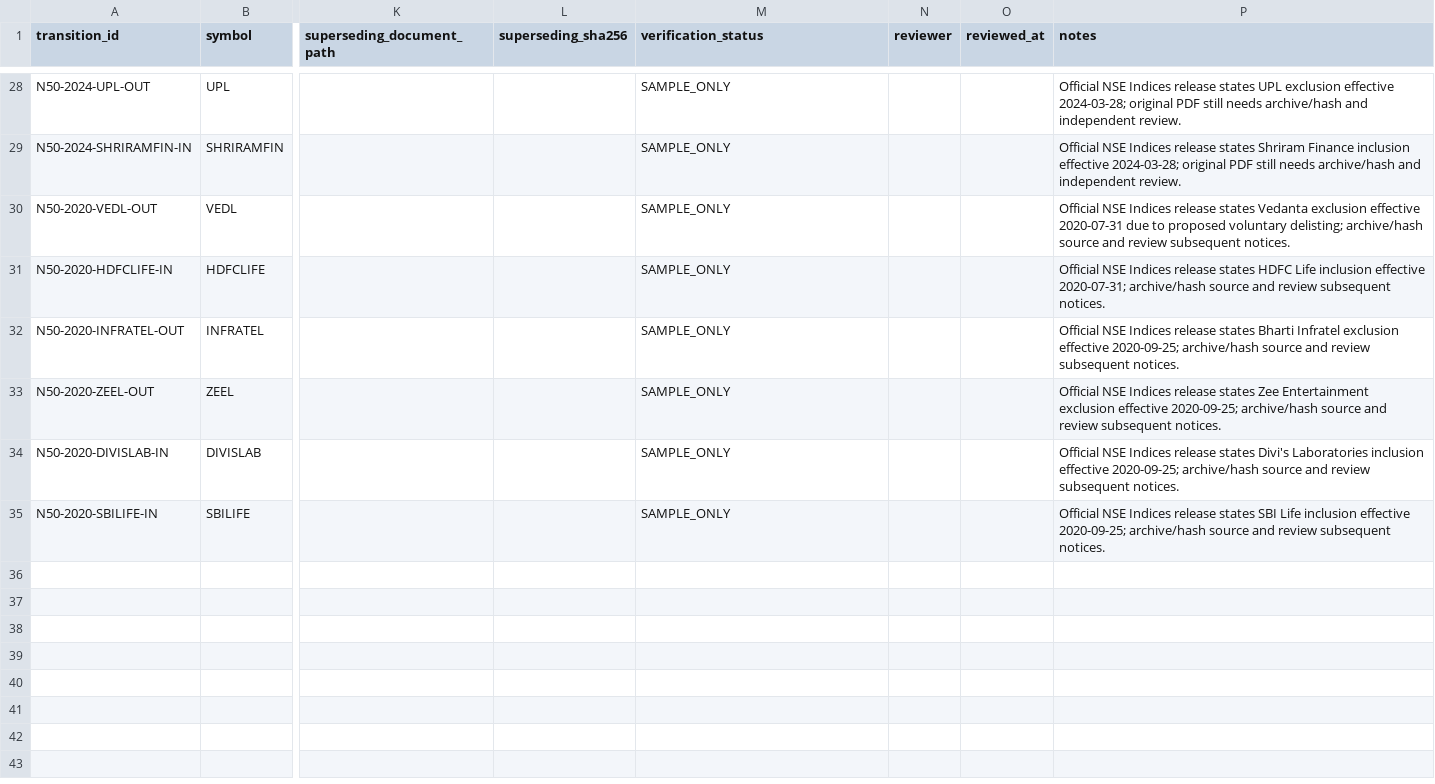
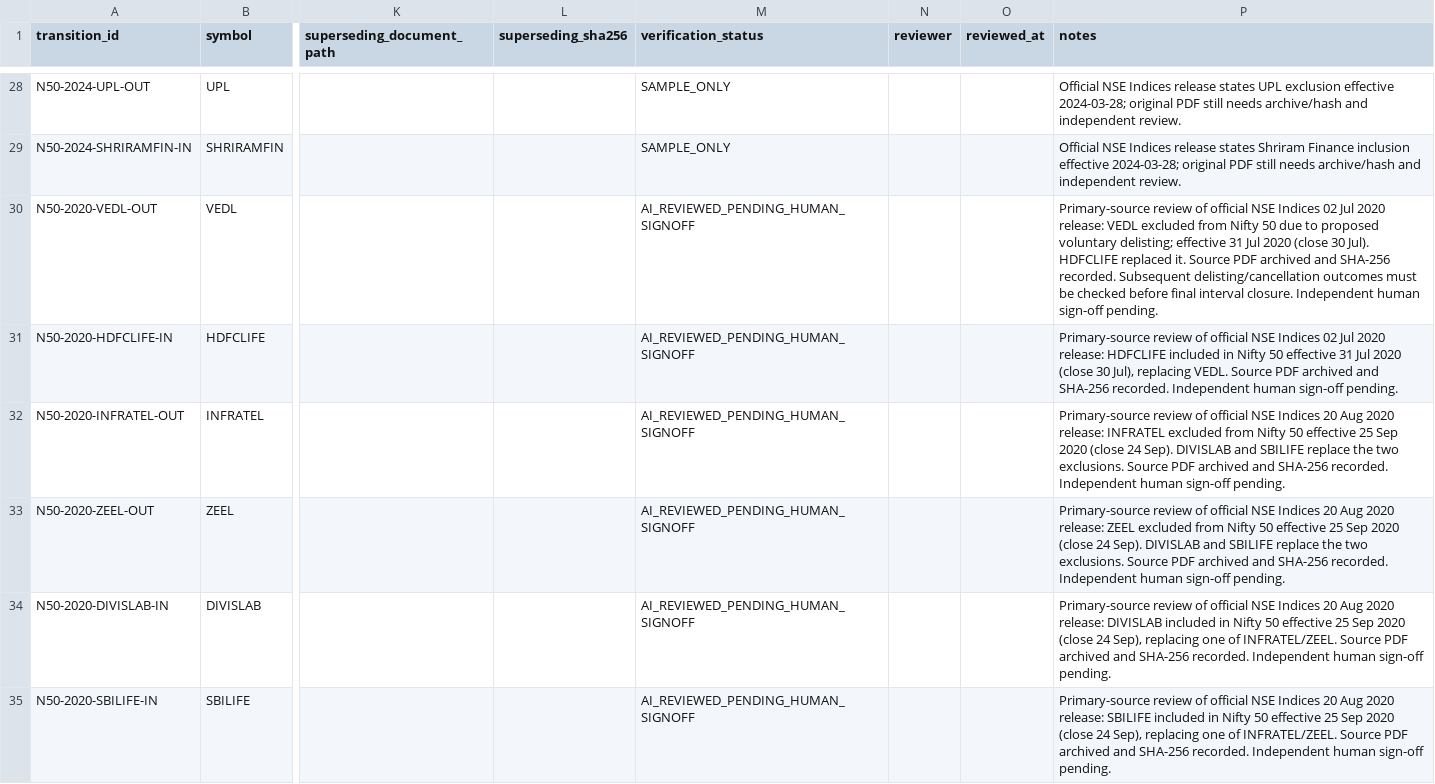
Before and after one commit to vishwasgarg5/Trader, a CSV file: data/reference/nifty50_transition_register.csv, drawn as a sheet; only a part is shown, gaps mark what is left out; the diff names each change by its address in the sheet, - before the commit and + after, or states it on an @@ line.

Commit message:
data: verify 2020 Nifty 50 review transitions

```diff
--- a/data/reference/nifty50_transition_register.csv
+++ b/data/reference/nifty50_transition_register.csv
-M30:M35 (verification_status): SAMPLE_ONLY
+M30:M35 (verification_status): AI_REVIEWED_PENDING_HUMAN_SIGNOFF
-P30 (notes): Official NSE Indices release states Vedanta exclusion effective 2020-07-31 due to proposed voluntary delisting; archive/hash source and review subsequent notices.
+P30 (notes): Primary-source review of official NSE Indices 02 Jul 2020 release: VEDL excluded from Nifty 50 due to proposed voluntary delisting; effective 31 Jul 2020 (close 30 Jul). HDFCLIFE replaced it. Source PDF archived and SHA-256 recorded. Subsequent delisting/cancellation outcomes must be checked before final interval closure. Independent human sign-off pending.
-P31 (notes): Official NSE Indices release states HDFC Life inclusion effective 2020-07-31; archive/hash source and review subsequent notices.
+P31 (notes): Primary-source review of official NSE Indices 02 Jul 2020 release: HDFCLIFE included in Nifty 50 effective 31 Jul 2020 (close 30 Jul), replacing VEDL. Source PDF archived and SHA-256 recorded. Independent human sign-off pending.
-P32 (notes): Official NSE Indices release states Bharti Infratel exclusion effective 2020-09-25; archive/hash source and review subsequent notices.
+P32 (notes): Primary-source review of official NSE Indices 20 Aug 2020 release: INFRATEL excluded from Nifty 50 effective 25 Sep 2020 (close 24 Sep). DIVISLAB and SBILIFE replace the two exclusions. Source PDF archived and SHA-256 recorded. Independent human sign-off pending.
-P33 (notes): Official NSE Indices release states Zee Entertainment exclusion effective 2020-09-25; archive/hash source and review subsequent notices.
+P33 (notes): Primary-source review of official NSE Indices 20 Aug 2020 release: ZEEL excluded from Nifty 50 effective 25 Sep 2020 (close 24 Sep). DIVISLAB and SBILIFE replace the two exclusions. Source PDF archived and SHA-256 recorded. Independent human sign-off pending.
-P34 (notes): Official NSE Indices release states Divi's Laboratories inclusion effective 2020-09-25; archive/hash source and review subsequent notices.
+P34 (notes): Primary-source review of official NSE Indices 20 Aug 2020 release: DIVISLAB included in Nifty 50 effective 25 Sep 2020 (close 24 Sep), replacing one of INFRATEL/ZEEL. Source PDF archived and SHA-256 recorded. Independent human sign-off pending.
-P35 (notes): Official NSE Indices release states SBI Life inclusion effective 2020-09-25; archive/hash source and review subsequent notices.
+P35 (notes): Primary-source review of official NSE Indices 20 Aug 2020 release: SBILIFE included in Nifty 50 effective 25 Sep 2020 (close 24 Sep), replacing one of INFRATEL/ZEEL. Source PDF archived and SHA-256 recorded. Independent human sign-off pending.
```
